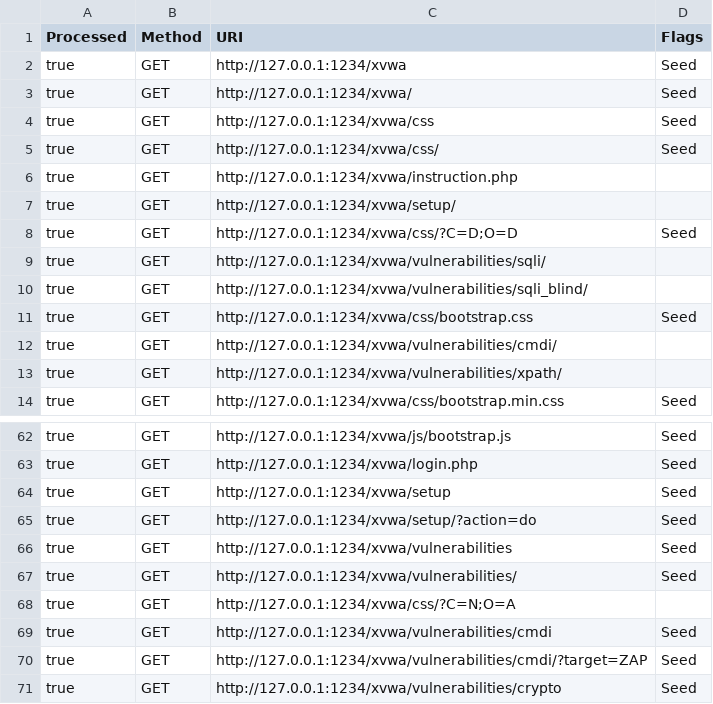
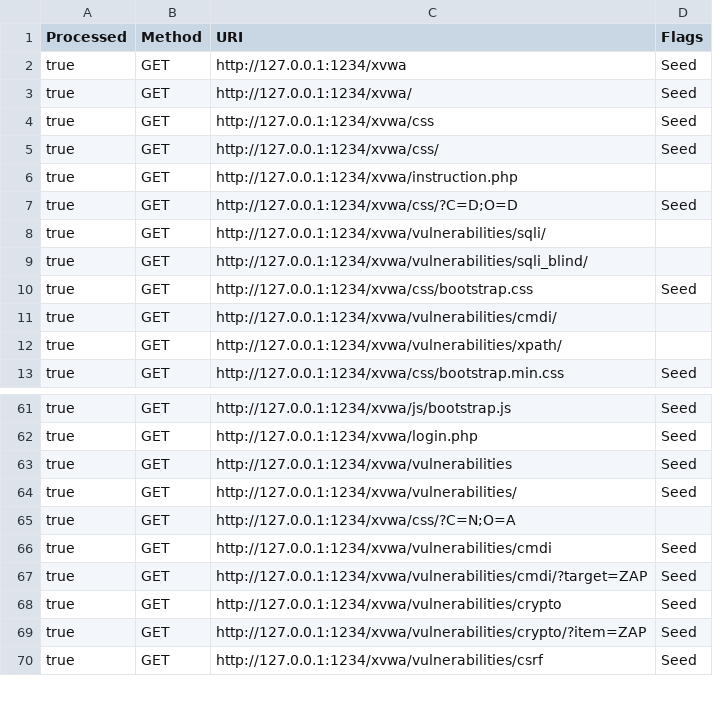
Before and after one commit to nathanmizzi/Thesis-Code, a CSV file: utils/websiteLinks/XVWA.csv, drawn as a sheet; only a part is shown, gaps mark what is left out; the shorter side is filled out with more unchanged rows.

```diff
--- a/utils/websiteLinks/XVWA.csv
+++ b/utils/websiteLinks/XVWA.csv
@@ -6,3 +6,2 @@ true,GET,http://127.0.0.1:1234/xvwa/css/,Seed
 true,GET,http://127.0.0.1:1234/xvwa/instruction.php,
-true,GET,http://127.0.0.1:1234/xvwa/setup/,
 true,GET,http://127.0.0.1:1234/xvwa/css/?C=D;O=D,Seed
@@ -63,4 +62,2 @@ true,GET,http://127.0.0.1:1234/xvwa/js/bootstrap.js,Seed
 true,GET,http://127.0.0.1:1234/xvwa/login.php,Seed
-true,GET,http://127.0.0.1:1234/xvwa/setup,Seed
-true,GET,http://127.0.0.1:1234/xvwa/setup/?action=do,Seed
 true,GET,http://127.0.0.1:1234/xvwa/vulnerabilities,Seed
```
Also changed, not shown: utils/websiteLinks/Mutillidae.csv, utils/websiteLinks/Orange_HRM.csv, 15 other files.
